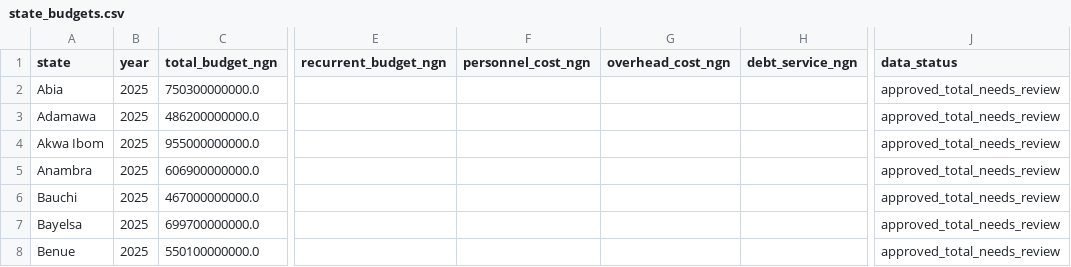
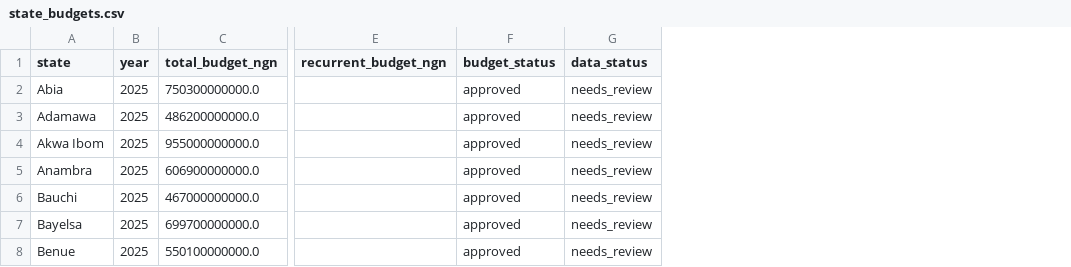
Before and after one commit to osariel/nigeria-development-simulator, a CSV file: data/state_budgets.csv, drawn as a sheet; only a part is shown, gaps mark what is left out; removed rows and columns are numbered as before the commit, all else as after; the diff covers the shown part only; the diff names each change by its address in the sheet, - before the commit and + after, or states it on an @@ line.

```diff
--- a/data/state_budgets.csv
+++ b/data/state_budgets.csv
-column F (personnel_cost_ngn), empty
-column G (overhead_cost_ngn), empty
-column H (debt_service_ngn), empty
+column F (budget_status), rows 2-8: all approved
+column G (data_status), rows 2-8: all needs_review
-column J (data_status), rows 2-8: all approved_total_needs_review
```
Also changed, not shown: 12 edited cells elsewhere in this file, data/sources.csv, 2 other files.
